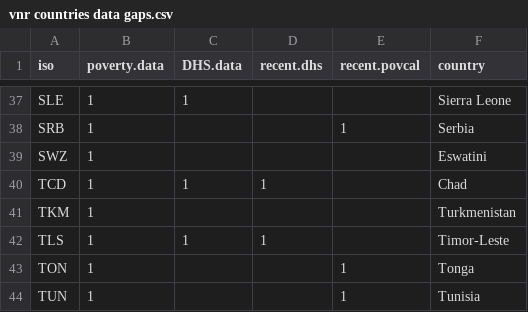
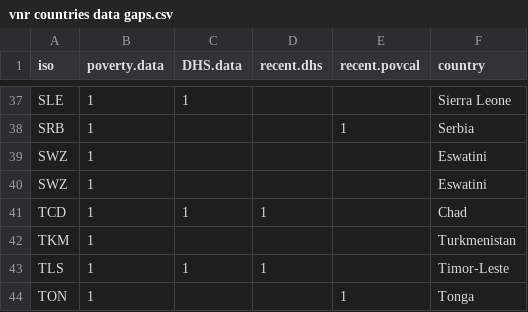
Before and after one commit to devinit/gap-narrative, a CSV file: output/vnr countries data gaps.csv, drawn as a sheet; only a part is shown, gaps mark what is left out; the shorter side is filled out with more unchanged rows.

```diff
--- a/output/vnr countries data gaps.csv
+++ b/output/vnr countries data gaps.csv
@@ -39,2 +39,3 @@ SRB,1,,,1,Serbia
 SWZ,1,,,,Eswatini
+SWZ,1,,,,Eswatini
 TCD,1,1,1,,Chad
```
Also changed, not shown: 7 other files.
